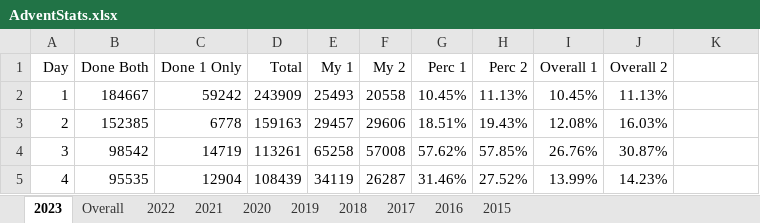
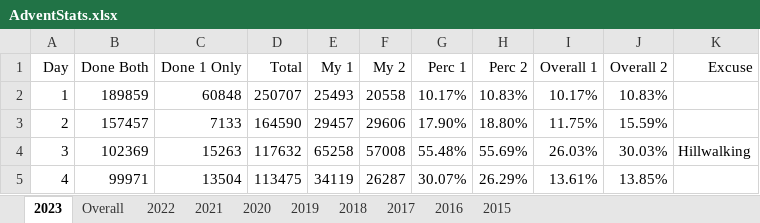
Before and after one commit to andrewscodedump/Advent, an Excel workbook: Documents/AdventStats.xlsx, sheet 2023, drawn as a sheet; only a part is shown; values as stored, in another font and other column widths than the file's, no borders; conditional formats not drawn; the diff covers the shown part only; the diff names each change by its address in the sheet, - before the commit and + after, or states it on an @@ line.

Commit message:
2023 day 8 done

```diff
--- a/Documents/AdventStats.xlsx (sheet 2023)
+++ b/Documents/AdventStats.xlsx (sheet 2023)
-K1: (empty)
+K1: Excuse
-B2 (Done Both): 184667
+B2 (Done Both): 189859
-C2 (Done 1 Only): 59242
+C2 (Done 1 Only): 60848
-D2 (Total): 243909
+D2 (Total): 250707
-G2 (Perc 1): 10.45%
+G2 (Perc 1): 10.17%
-H2 (Perc 2): 11.13%
+H2 (Perc 2): 10.83%
-I2 (Overall 1): 10.45%
+I2 (Overall 1): 10.17%
-J2 (Overall 2): 11.13%
+J2 (Overall 2): 10.83%
-B3 (Done Both): 152385
+B3 (Done Both): 157457
-C3 (Done 1 Only): 6778
+C3 (Done 1 Only): 7133
-D3 (Total): 159163
+D3 (Total): 164590
-G3 (Perc 1): 18.51%
+G3 (Perc 1): 17.90%
-H3 (Perc 2): 19.43%
+H3 (Perc 2): 18.80%
-I3 (Overall 1): 12.08%
+I3 (Overall 1): 11.75%
-J3 (Overall 2): 16.03%
+J3 (Overall 2): 15.59%
-B4 (Done Both): 98542
+B4 (Done Both): 102369
-C4 (Done 1 Only): 14719
+C4 (Done 1 Only): 15263
-D4 (Total): 113261
+D4 (Total): 117632
-G4 (Perc 1): 57.62%
+G4 (Perc 1): 55.48%
-H4 (Perc 2): 57.85%
+H4 (Perc 2): 55.69%
-I4 (Overall 1): 26.76%
+I4 (Overall 1): 26.03%
-J4 (Overall 2): 30.87%
+J4 (Overall 2): 30.03%
-K4 (Excuse): (empty)
+K4 (Excuse): Hillwalking
-B5 (Done Both): 95535
+B5 (Done Both): 99971
-C5 (Done 1 Only): 12904
+C5 (Done 1 Only): 13504
-D5 (Total): 108439
+D5 (Total): 113475
-G5 (Perc 1): 31.46%
+G5 (Perc 1): 30.07%
-H5 (Perc 2): 27.52%
+H5 (Perc 2): 26.29%
-I5 (Overall 1): 13.99%
+I5 (Overall 1): 13.61%
-J5 (Overall 2): 14.23%
+J5 (Overall 2): 13.85%
```
Also changed, not shown: 30 edited cells elsewhere in this sheet, sheet Overall, 9 other files.
